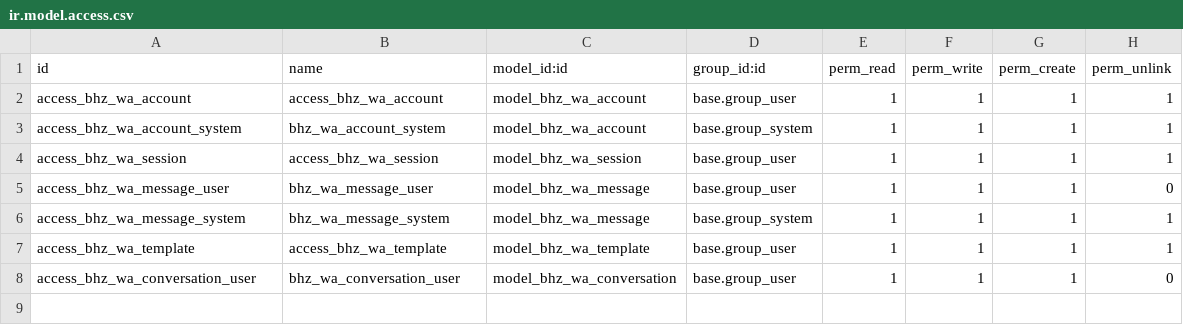
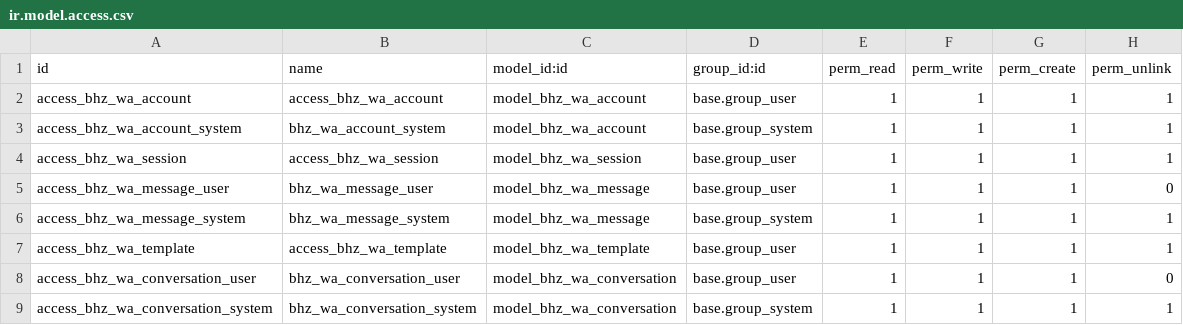
Before and after one commit to Michelc16/bhz-sistemas, a CSV file: addons/bhz_whatsapp_omni/security/ir.model.access.csv, drawn as a sheet; the diff names each change by its address in the sheet, - before the commit and + after, or states it on an @@ line.

Commit message:
ajuste omni

```diff
--- a/addons/bhz_whatsapp_omni/security/ir.model.access.csv
+++ b/addons/bhz_whatsapp_omni/security/ir.model.access.csv
+row 9: access_bhz_wa_conversation_system | bhz_wa_conversation_system | model_bhz_wa_conversation | base.group_system | 1 | 1 | 1 | 1
```
Also changed, not shown: 4 other files.
